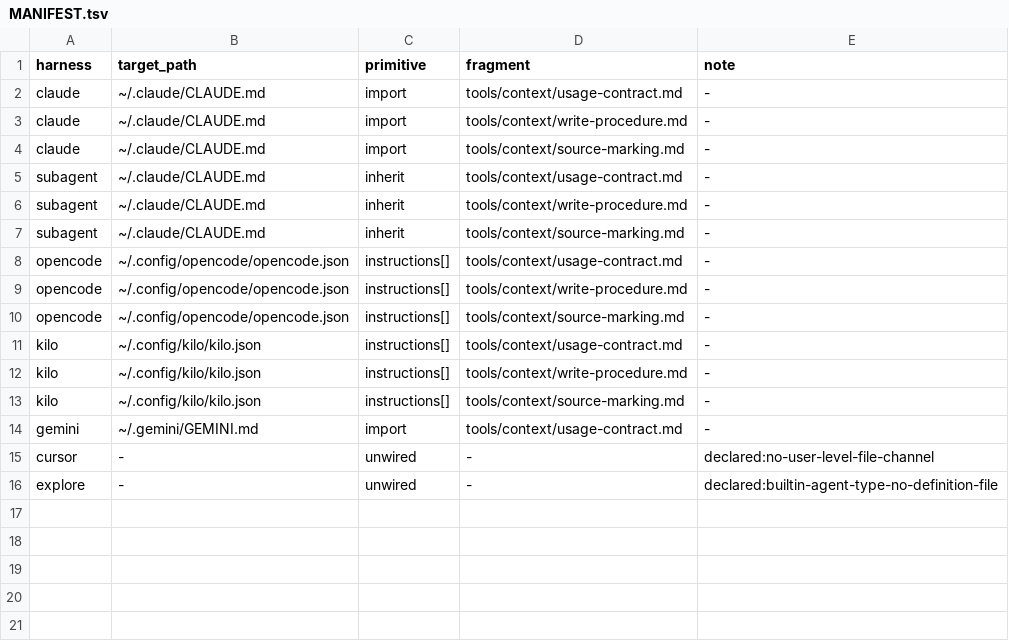
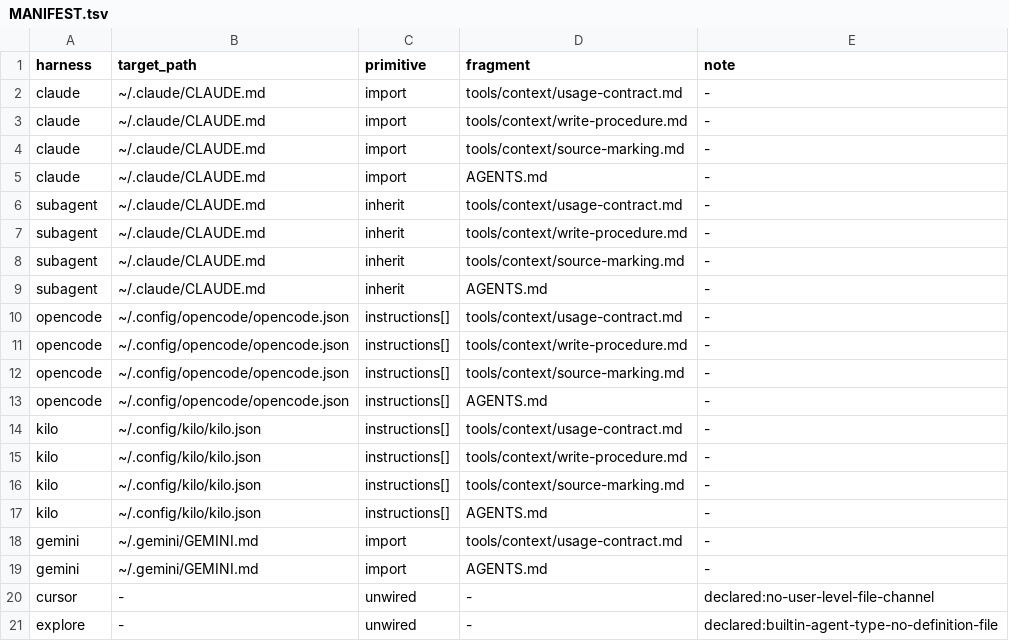
Before and after one commit to neohsiung/decision-stack-template, a TSV file: tools/context/MANIFEST.tsv, drawn as a sheet; the diff names each change by its address in the sheet, - before the commit and + after, or states it on an @@ line.

```diff
--- a/tools/context/MANIFEST.tsv
+++ b/tools/context/MANIFEST.tsv
+row 5: claude | ~/.claude/CLAUDE.md | import | AGENTS.md | -
+row 9: subagent | ~/.claude/CLAUDE.md | inherit | AGENTS.md | -
+row 13: opencode | ~/.config/opencode/opencode.json | instructions[] | AGENTS.md | -
+row 17: kilo | ~/.config/kilo/kilo.json | instructions[] | AGENTS.md | -
+row 19: gemini | ~/.gemini/GEMINI.md | import | AGENTS.md | -
```
Also changed, not shown: 4 other files.
